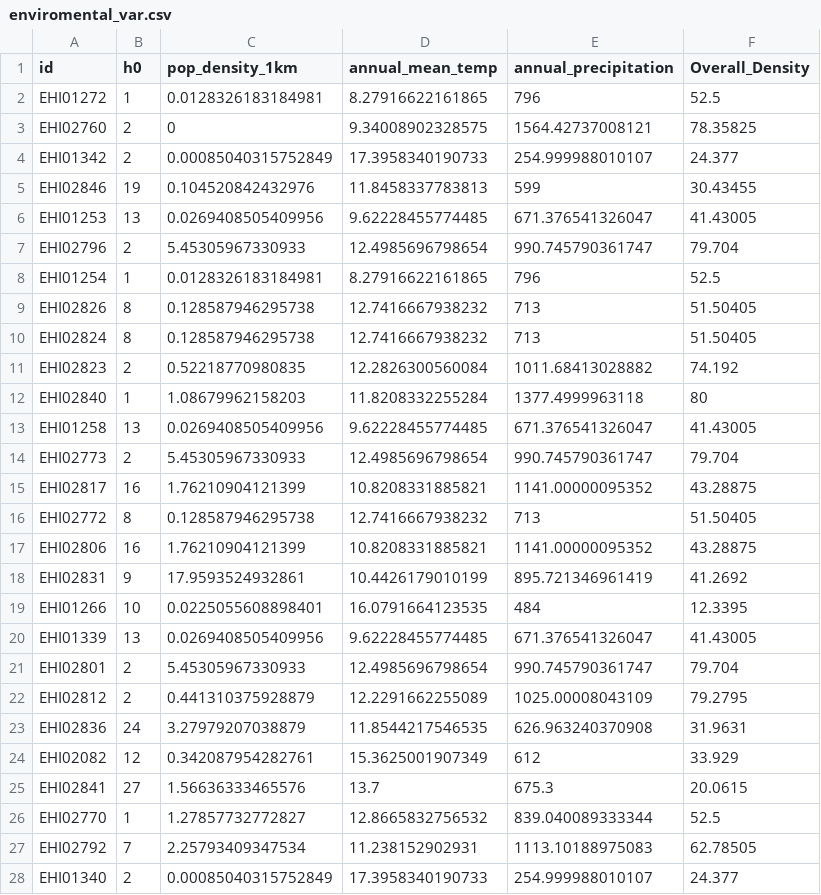
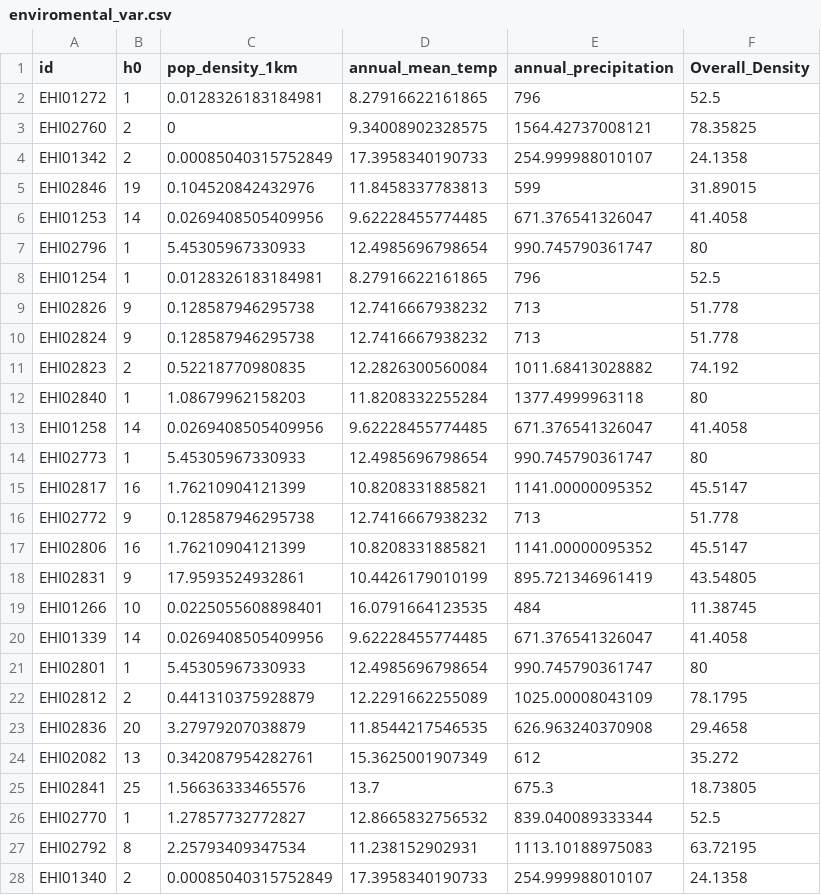
Before and after one commit to alberdilab/btp_metagenomics, a CSV file: data/enviromental_var.csv, drawn as a sheet; only a part is shown; the diff covers the shown part only.

```diff
--- a/data/enviromental_var.csv
+++ b/data/enviromental_var.csv
@@ -3,26 +3,26 @@
 "EHI02760",2,0,9.34008902328575,1564.42737008121,78.35825
-"EHI01342",2,0.00085040315752849,17.3958340190733,254.999988010107,24.377
-"EHI02846",19,0.104520842432976,11.8458337783813,599,30.43455
-"EHI01253",13,0.0269408505409956,9.62228455774485,671.376541326047,41.43005
-"EHI02796",2,5.45305967330933,12.4985696798654,990.745790361747,79.704
+"EHI01342",2,0.00085040315752849,17.3958340190733,254.999988010107,24.1358
+"EHI02846",19,0.104520842432976,11.8458337783813,599,31.89015
+"EHI01253",14,0.0269408505409956,9.62228455774485,671.376541326047,41.4058
+"EHI02796",1,5.45305967330933,12.4985696798654,990.745790361747,80
 "EHI01254",1,0.0128326183184981,8.27916622161865,796,52.5
-"EHI02826",8,0.128587946295738,12.7416667938232,713,51.50405
-"EHI02824",8,0.128587946295738,12.7416667938232,713,51.50405
+"EHI02826",9,0.128587946295738,12.7416667938232,713,51.778
+"EHI02824",9,0.128587946295738,12.7416667938232,713,51.778
 "EHI02823",2,0.52218770980835,12.2826300560084,1011.68413028882,74.192
 "EHI02840",1,1.08679962158203,11.8208332255284,1377.4999963118,80
-"EHI01258",13,0.0269408505409956,9.62228455774485,671.376541326047,41.43005
-"EHI02773",2,5.45305967330933,12.4985696798654,990.745790361747,79.704
-"EHI02817",16,1.76210904121399,10.8208331885821,1141.00000095352,43.28875
-"EHI02772",8,0.128587946295738,12.7416667938232,713,51.50405
-"EHI02806",16,1.76210904121399,10.8208331885821,1141.00000095352,43.28875
-"EHI02831",9,17.9593524932861,10.4426179010199,895.721346961419,41.2692
-"EHI01266",10,0.0225055608898401,16.0791664123535,484,12.3395
-"EHI01339",13,0.0269408505409956,9.62228455774485,671.376541326047,41.43005
-"EHI02801",2,5.45305967330933,12.4985696798654,990.745790361747,79.704
-"EHI02812",2,0.441310375928879,12.2291662255089,1025.00008043109,79.2795
-"EHI02836",24,3.27979207038879,11.8544217546535,626.963240370908,31.9631
-"EHI02082",12,0.342087954282761,15.3625001907349,612,33.929
-"EHI02841",27,1.56636333465576,13.7,675.3,20.0615
+"EHI01258",14,0.0269408505409956,9.62228455774485,671.376541326047,41.4058
+"EHI02773",1,5.45305967330933,12.4985696798654,990.745790361747,80
+"EHI02817",16,1.76210904121399,10.8208331885821,1141.00000095352,45.5147
+"EHI02772",9,0.128587946295738,12.7416667938232,713,51.778
+"EHI02806",16,1.76210904121399,10.8208331885821,1141.00000095352,45.5147
+"EHI02831",9,17.9593524932861,10.4426179010199,895.721346961419,43.54805
+"EHI01266",10,0.0225055608898401,16.0791664123535,484,11.38745
+"EHI01339",14,0.0269408505409956,9.62228455774485,671.376541326047,41.4058
+"EHI02801",1,5.45305967330933,12.4985696798654,990.745790361747,80
+"EHI02812",2,0.441310375928879,12.2291662255089,1025.00008043109,78.1795
+"EHI02836",20,3.27979207038879,11.8544217546535,626.963240370908,29.4658
+"EHI02082",13,0.342087954282761,15.3625001907349,612,35.272
+"EHI02841",25,1.56636333465576,13.7,675.3,18.73805
 "EHI02770",1,1.27857732772827,12.8665832756532,839.040089333344,52.5
-"EHI02792",7,2.25793409347534,11.238152902931,1113.10188975083,62.78505
-"EHI01340",2,0.00085040315752849,17.3958340190733,254.999988010107,24.377
+"EHI02792",8,2.25793409347534,11.238152902931,1113.10188975083,63.72195
+"EHI01340",2,0.00085040315752849,17.3958340190733,254.999988010107,24.1358
```
Also changed, not shown: 46 edited cells elsewhere in this file, data/enviromental_var.tsv, 12 other files.
